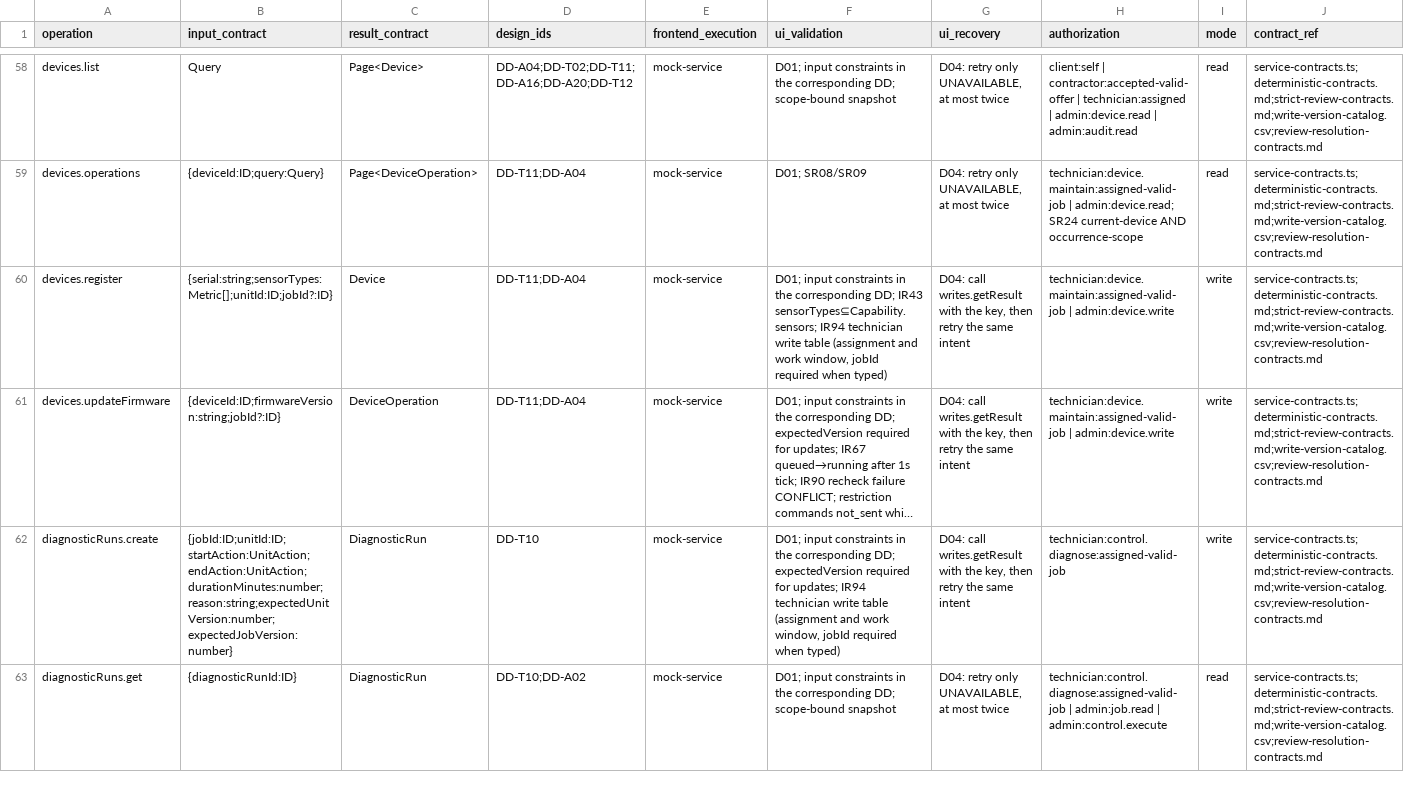
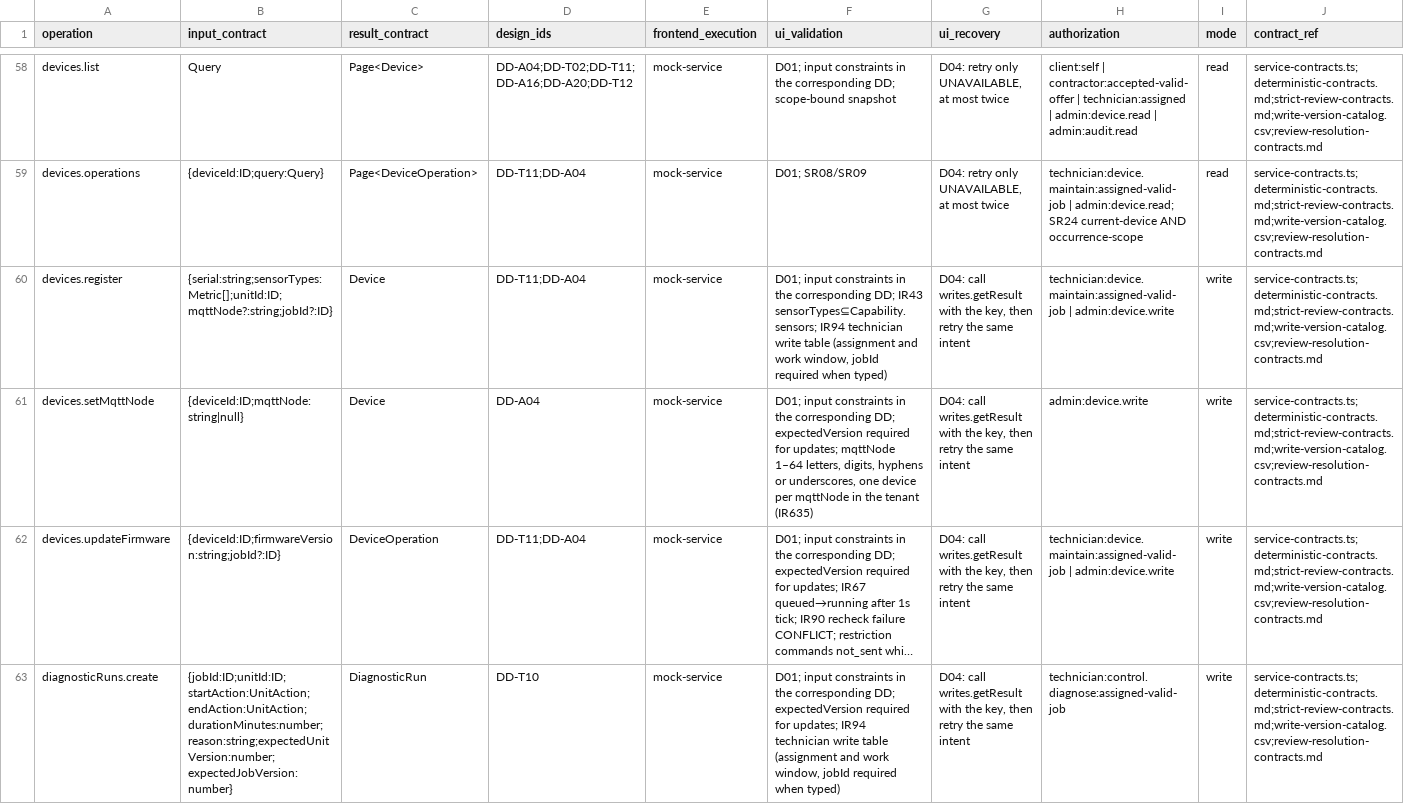
Before and after one commit to Aquarius0715/AC-Project, a CSV file: docs/02-design/operation-catalog.csv, drawn as a sheet; only a part is shown, gaps mark what is left out; the shorter side is filled out with more unchanged rows; long unchanged cells end in …; rows hold the shown columns only; the diff names each change by its address in the sheet, - before the commit and + after, or states it on an @@ line.

```diff
--- a/docs/02-design/operation-catalog.csv
+++ b/docs/02-design/operation-catalog.csv
-B60 (input_contract): {serial:string;sensorTypes:Metric[];unitId:ID;jobId?:ID}
+B60 (input_contract): {serial:string;sensorTypes:Metric[];unitId:ID;mqttNode?:string;jobId?:ID}
+row 61: devices.setMqttNode | {deviceId:ID;mqttNode:string|null} | Device | DD-A04 | mock-service | D01; input constraints in the corresponding DD; expectedVersion required for updates; mqttNode 1–64 letters, digits, hyphens or underscores, one device per mqttNode in the tenant (IR635) | D04: call writes.getResult with the key, then retry the same intent | admin:device.write | write | service-contracts.ts;deterministic-contracts.md;strict-review-contracts.md;write-version-catalog.csv;review-resolution-contracts.md
```
Also changed, not shown: docs/02-design/operation-persistence-map.csv, docs/02-design/write-version-catalog.csv, 51 other files.
